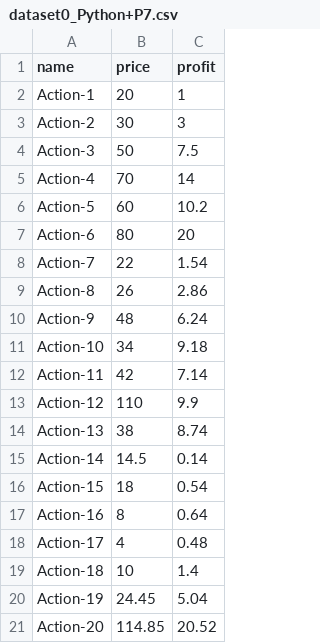
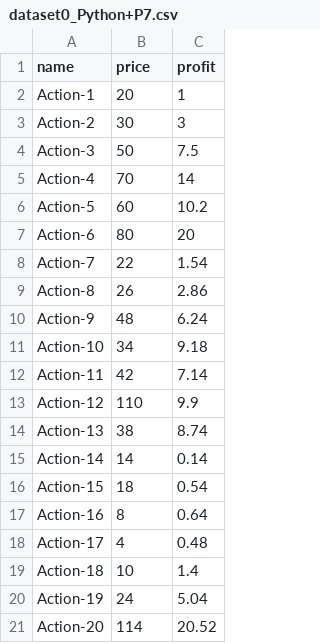
Before and after one commit to geo1310/AlgoInvest-Trade, a CSV file: data/dataset0_Python+P7.csv, drawn as a sheet.

```diff
--- a/data/dataset0_Python+P7.csv
+++ b/data/dataset0_Python+P7.csv
@@ -14,3 +14,3 @@ Action-12,110,9.9
 Action-13,38,8.74
-Action-14,14.5,0.14
+Action-14,14,0.14
 Action-15,18,0.54
@@ -19,3 +19,3 @@ Action-17,4,0.48
 Action-18,10,1.4
-Action-19,24.45,5.04
-Action-20,114.85,20.52
+Action-19,24,5.04
+Action-20,114,20.52
```
Also changed, not shown: 2 other files.
